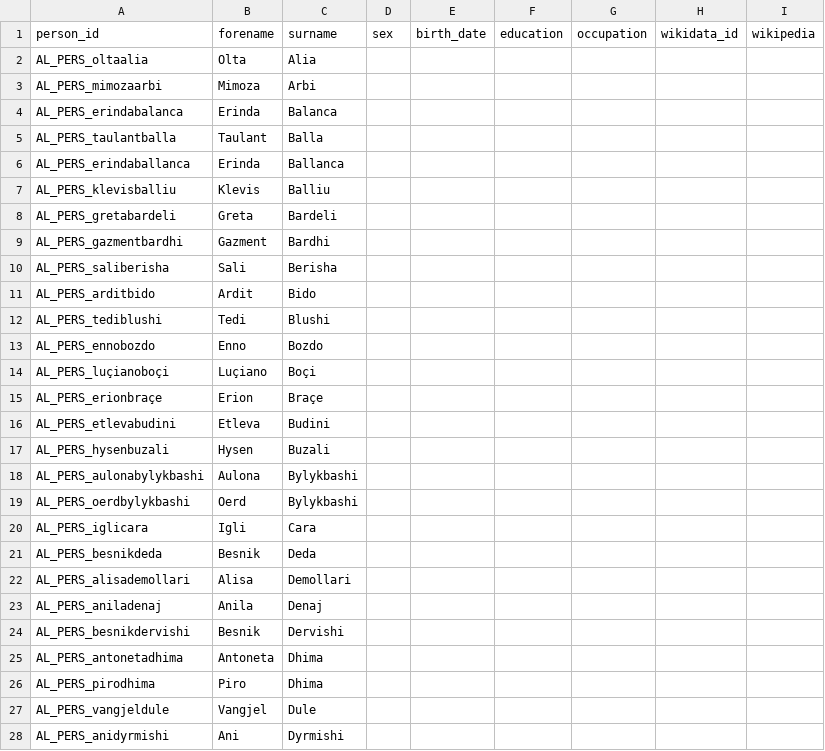
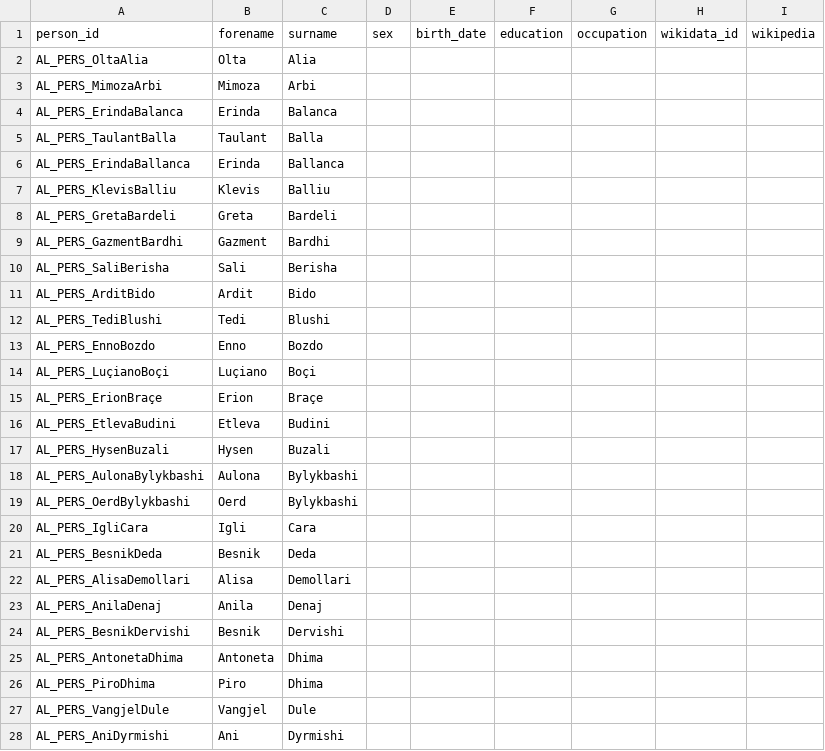
Before and after one commit to ecane2000/Parlamint-al, a CSV file: metadata/persons.csv, drawn as a sheet; only a part is shown; the diff covers the shown part only.

```diff
--- a/metadata/persons.csv
+++ b/metadata/persons.csv
@@ -1,28 +1,28 @@
 person_id,forename,surname,sex,birth_date,education,occupation,wikidata_id,wikipedia
-AL_PERS_oltaalia,Olta,Alia,,,,,,
-AL_PERS_mimozaarbi,Mimoza,Arbi,,,,,,
-AL_PERS_erindabalanca,Erinda,Balanca,,,,,,
-AL_PERS_taulantballa,Taulant,Balla,,,,,,
-AL_PERS_erindaballanca,Erinda,Ballanca,,,,,,
-AL_PERS_klevisballiu,Klevis,Balliu,,,,,,
-AL_PERS_gretabardeli,Greta,Bardeli,,,,,,
-AL_PERS_gazmentbardhi,Gazment,Bardhi,,,,,,
-AL_PERS_saliberisha,Sali,Berisha,,,,,,
-AL_PERS_arditbido,Ardit,Bido,,,,,,
-AL_PERS_tediblushi,Tedi,Blushi,,,,,,
-AL_PERS_ennobozdo,Enno,Bozdo,,,,,,
-AL_PERS_luçianoboçi,Luçiano,Boçi,,,,,,
-AL_PERS_erionbraçe,Erion,Braçe,,,,,,
-AL_PERS_etlevabudini,Etleva,Budini,,,,,,
-AL_PERS_hysenbuzali,Hysen,Buzali,,,,,,
-AL_PERS_aulonabylykbashi,Aulona,Bylykbashi,,,,,,
-AL_PERS_oerdbylykbashi,Oerd,Bylykbashi,,,,,,
-AL_PERS_iglicara,Igli,Cara,,,,,,
-AL_PERS_besnikdeda,Besnik,Deda,,,,,,
-AL_PERS_alisademollari,Alisa,Demollari,,,,,,
-AL_PERS_aniladenaj,Anila,Denaj,,,,,,
-AL_PERS_besnikdervishi,Besnik,Dervishi,,,,,,
-AL_PERS_antonetadhima,Antoneta,Dhima,,,,,,
-AL_PERS_pirodhima,Piro,Dhima,,,,,,
-AL_PERS_vangjeldule,Vangjel,Dule,,,,,,
-AL_PERS_anidyrmishi,Ani,Dyrmishi,,,,,,
+AL_PERS_OltaAlia,Olta,Alia,,,,,,
+AL_PERS_MimozaArbi,Mimoza,Arbi,,,,,,
+AL_PERS_ErindaBalanca,Erinda,Balanca,,,,,,
+AL_PERS_TaulantBalla,Taulant,Balla,,,,,,
+AL_PERS_ErindaBallanca,Erinda,Ballanca,,,,,,
+AL_PERS_KlevisBalliu,Klevis,Balliu,,,,,,
+AL_PERS_GretaBardeli,Greta,Bardeli,,,,,,
+AL_PERS_GazmentBardhi,Gazment,Bardhi,,,,,,
+AL_PERS_SaliBerisha,Sali,Berisha,,,,,,
+AL_PERS_ArditBido,Ardit,Bido,,,,,,
+AL_PERS_TediBlushi,Tedi,Blushi,,,,,,
+AL_PERS_EnnoBozdo,Enno,Bozdo,,,,,,
+AL_PERS_LuçianoBoçi,Luçiano,Boçi,,,,,,
+AL_PERS_ErionBraçe,Erion,Braçe,,,,,,
+AL_PERS_EtlevaBudini,Etleva,Budini,,,,,,
+AL_PERS_HysenBuzali,Hysen,Buzali,,,,,,
+AL_PERS_AulonaBylykbashi,Aulona,Bylykbashi,,,,,,
+AL_PERS_OerdBylykbashi,Oerd,Bylykbashi,,,,,,
+AL_PERS_IgliCara,Igli,Cara,,,,,,
+AL_PERS_BesnikDeda,Besnik,Deda,,,,,,
+AL_PERS_AlisaDemollari,Alisa,Demollari,,,,,,
+AL_PERS_AnilaDenaj,Anila,Denaj,,,,,,
+AL_PERS_BesnikDervishi,Besnik,Dervishi,,,,,,
+AL_PERS_AntonetaDhima,Antoneta,Dhima,,,,,,
+AL_PERS_PiroDhima,Piro,Dhima,,,,,,
+AL_PERS_VangjelDule,Vangjel,Dule,,,,,,
+AL_PERS_AniDyrmishi,Ani,Dyrmishi,,,,,,
```
Also changed, not shown: 76 edited cells elsewhere in this file, metadata/affiliations.csv, metadata/orgs.csv, 26 other files.
